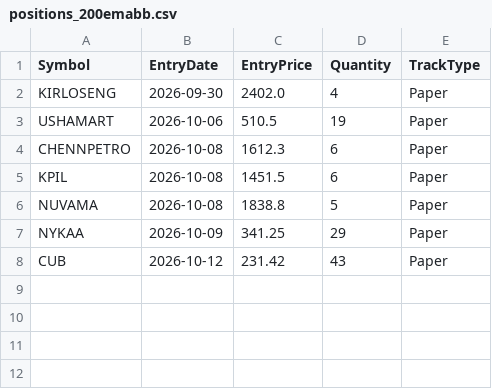
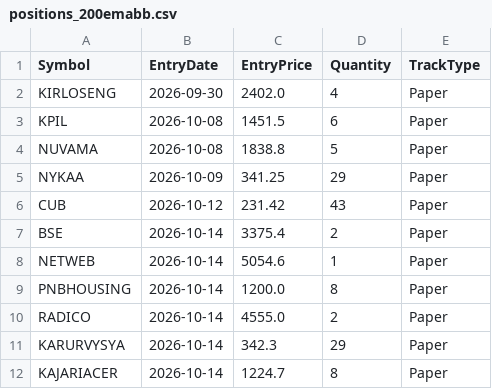
Before and after one commit to finnyrajmann/nse-200emabb, a CSV file: data/positions_200emabb.csv, drawn as a sheet.

Commit message:
Auto-update — 2026-10-14

```diff
--- a/data/positions_200emabb.csv
+++ b/data/positions_200emabb.csv
@@ -2,4 +2,2 @@ Symbol,EntryDate,EntryPrice,Quantity,TrackType
 KIRLOSENG,2026-09-30,2402.0,4,Paper
-USHAMART,2026-10-06,510.5,19,Paper
-CHENNPETRO,2026-10-08,1612.3,6,Paper
 KPIL,2026-10-08,1451.5,6,Paper
@@ -8 +6,7 @@ NYKAA,2026-10-09,341.25,29,Paper
 CUB,2026-10-12,231.42,43,Paper
+BSE,2026-10-14,3375.4,2,Paper
+NETWEB,2026-10-14,5054.6,1,Paper
+PNBHOUSING,2026-10-14,1200.0,8,Paper
+RADICO,2026-10-14,4555.0,2,Paper
+KARURVYSYA,2026-10-14,342.3,29,Paper
+KAJARIACER,2026-10-14,1224.7,8,Paper
```
